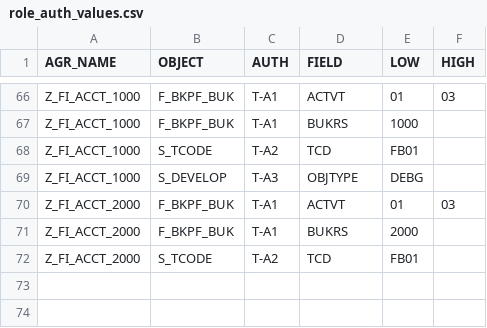
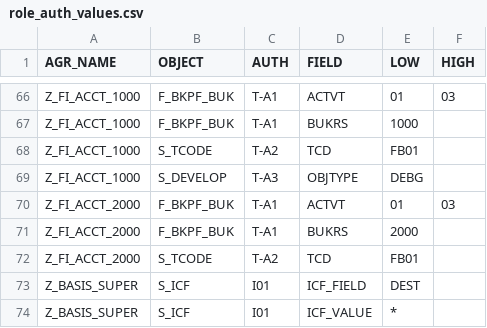
Before and after one commit to Krishcalin/SAP-S4HANA-RISE-Security-Scanner, a CSV file: sample_data/role_auth_values.csv, drawn as a sheet; only a part is shown, gaps mark what is left out.

```diff
--- a/sample_data/role_auth_values.csv
+++ b/sample_data/role_auth_values.csv
@@ -72 +72,3 @@ Z_FI_ACCT_2000,F_BKPF_BUK,T-A1,BUKRS,2000,
 Z_FI_ACCT_2000,S_TCODE,T-A2,TCD,FB01,
+Z_BASIS_SUPER,S_ICF,I01,ICF_FIELD,DEST,
+Z_BASIS_SUPER,S_ICF,I01,ICF_VALUE,*,
```
Also changed, not shown: sample_data/security_params.csv, 3 other files.
